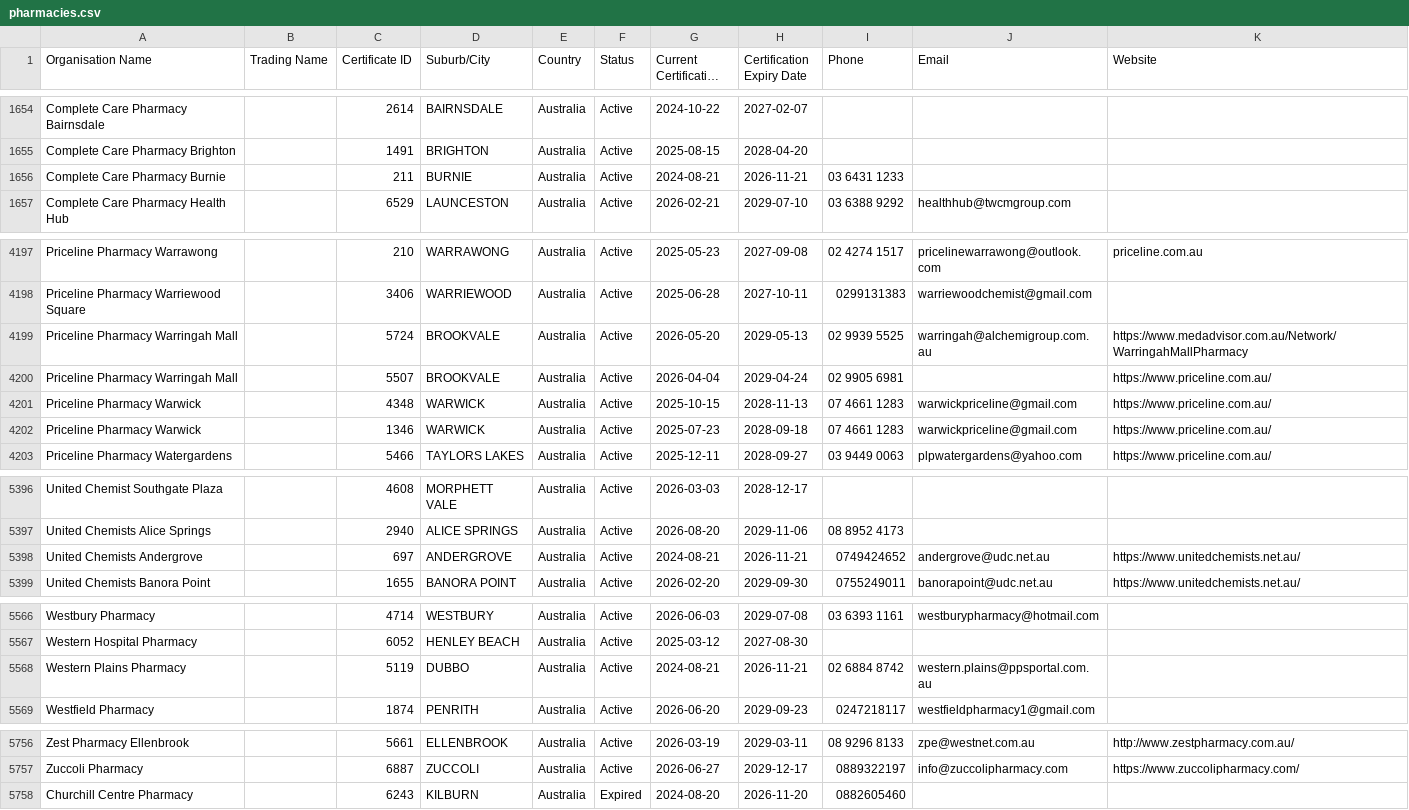
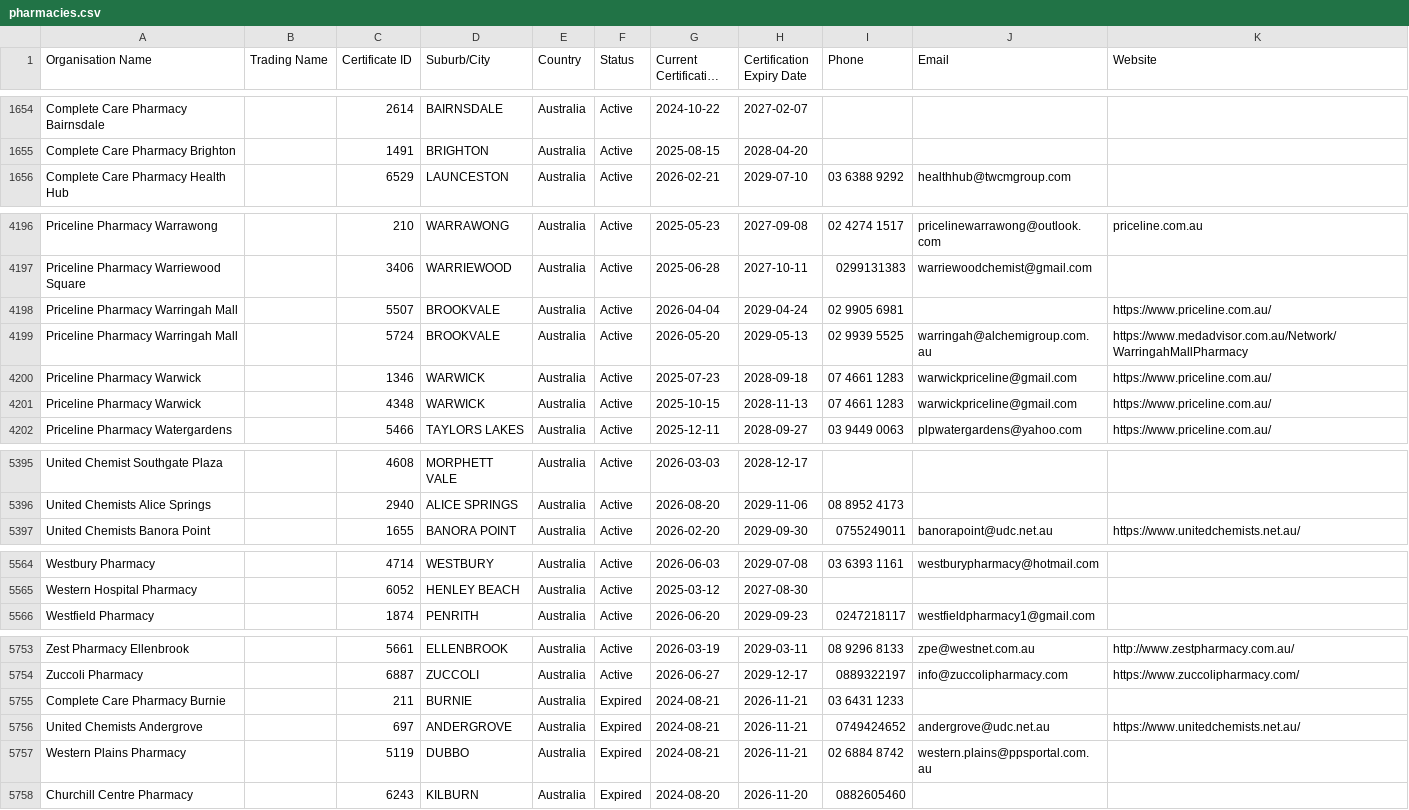
Before and after one commit to Alok071/qcpp-pharmacy-register, a CSV file: pharmacies.csv, drawn as a sheet; only a part is shown, gaps mark what is left out; long unchanged cells end in …; the diff covers the shown part only.

```diff
--- a/pharmacies.csv
+++ b/pharmacies.csv
@@ -1655,3 +1655,2 @@ Complete Care Pharmacy Bairnsdale,,2614,BAIRNSDALE,Australia,Active,2024-10-22,2
 Complete Care Pharmacy Brighton,,1491,BRIGHTON,Australia,Active,2025-08-15,2028-04-20,,,
-Complete Care Pharmacy Burnie,,211,BURNIE,Australia,Active,2024-08-21,2026-11-21,03 6431 1233,,
 Complete Care Pharmacy Health Hub,,6529,LAUNCESTON,Australia,Active,2026-02-21,2029-07-10,03 6388 9292,healthhub@twcmgroup.com,
@@ -4198,6 +4197,6 @@ Priceline Pharmacy Warrawong,,210,WARRAWONG,Australia,Active,2025-05-23,2027-09-
 Priceline Pharmacy Warriewood Square,,3406,WARRIEWOOD,Australia,Active,2025-06-28,2027-10-11,0299131383,warriewoodchemist@gmail.com,
-Priceline Pharmacy Warringah Mall,,5724,BROOKVALE,Australia,Active,2026-05-20,2029-05-13,02 9939 5525,warringah@alchemigroup.com.au,https://www.medadvisor.com.au/Network/WarringahMallPharmacy
 Priceline Pharmacy Warringah Mall,,5507,BROOKVALE,Australia,Active,2026-04-04,2029-04-24,02 9905 6981,,https://www.priceline.com.au/
-Priceline Pharmacy Warwick,,4348,WARWICK,Australia,Active,2025-10-15,2028-11-13,07 4661 1283,warwickpriceline@gmail.com,https://www.priceline.com.au/
+Priceline Pharmacy Warringah Mall,,5724,BROOKVALE,Australia,Active,2026-05-20,2029-05-13,02 9939 5525,warringah@alchemigroup.com.au,https://www.medadvisor.com.au/Network/WarringahMallPharmacy
 Priceline Pharmacy Warwick,,1346,WARWICK,Australia,Active,2025-07-23,2028-09-18,07 4661 1283,warwickpriceline@gmail.com,https://www.priceline.com.au/
+Priceline Pharmacy Warwick,,4348,WARWICK,Australia,Active,2025-10-15,2028-11-13,07 4661 1283,warwickpriceline@gmail.com,https://www.priceline.com.au/
 Priceline Pharmacy Watergardens,,5466,TAYLORS LAKES,Australia,Active,2025-12-11,2028-09-27,03 9449 0063,plpwatergardens@yahoo.com,https://www.priceline.com.au/
@@ -5397,3 +5396,2 @@ United Chemist Southgate Plaza,,4608,MORPHETT VALE,Australia,Active,2026-03-03,2
 United Chemists Alice Springs,,2940,ALICE SPRINGS,Australia,Active,2026-08-20,2029-11-06,08 8952 4173,,
-United Chemists Andergrove,,697,ANDERGROVE,Australia,Active,2024-08-21,2026-11-21,0749424652,andergrove@udc.net.au,https://www.unitedchemists.net.au/
 United Chemists Banora Point,,1655,BANORA POINT,Australia,Active,2026-02-20,2029-09-30,0755249011,banorapoint@udc.net.au,https://www.unitedchemists.net.au/
@@ -5567,3 +5565,2 @@ Westbury Pharmacy,,4714,WESTBURY,Australia,Active,2026-06-03,2029-07-08,03 6393
 Western Hospital Pharmacy,,6052,HENLEY BEACH,Australia,Active,2025-03-12,2027-08-30,,,
-Western Plains Pharmacy,,5119,DUBBO,Australia,Active,2024-08-21,2026-11-21,02 6884 8742,western.plains@ppsportal.com.au,
 Westfield Pharmacy,,1874,PENRITH,Australia,Active,2026-06-20,2029-09-23,0247218117,westfieldpharmacy1@gmail.com,
@@ -5757,2 +5754,5 @@ Zest Pharmacy Ellenbrook,,5661,ELLENBROOK,Australia,Active,2026-03-19,2029-03-11
 Zuccoli Pharmacy,,6887,ZUCCOLI,Australia,Active,2026-06-27,2029-12-17,0889322197,info@zuccolipharmacy.com,https://www.zuccolipharmacy.com/
+Complete Care Pharmacy Burnie,,211,BURNIE,Australia,Expired,2024-08-21,2026-11-21,03 6431 1233,,
+United Chemists Andergrove,,697,ANDERGROVE,Australia,Expired,2024-08-21,2026-11-21,0749424652,andergrove@udc.net.au,https://www.unitedchemists.net.au/
+Western Plains Pharmacy,,5119,DUBBO,Australia,Expired,2024-08-21,2026-11-21,02 6884 8742,western.plains@ppsportal.com.au,
 Churchill Centre Pharmacy,,6243,KILBURN,Australia,Expired,2024-08-20,2026-11-20,0882605460,,
```
Also changed, not shown: 1 moved row elsewhere in this file, 2 other files.
